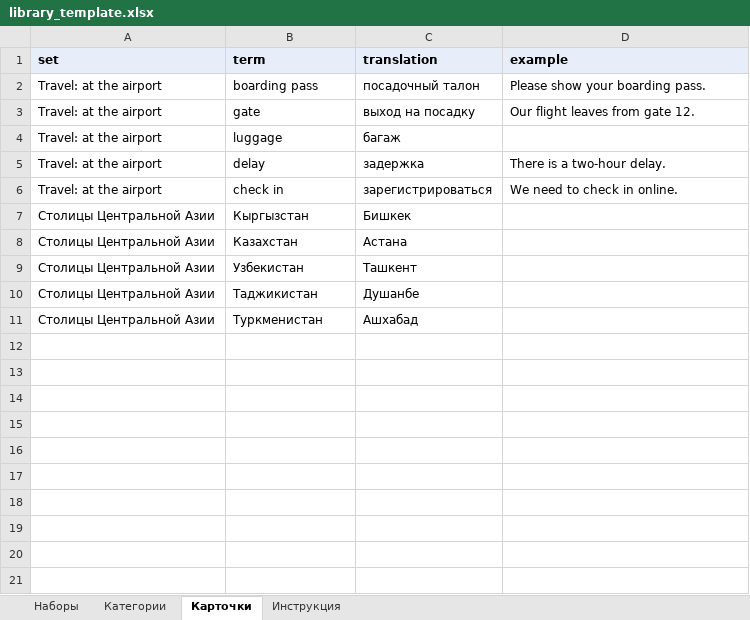
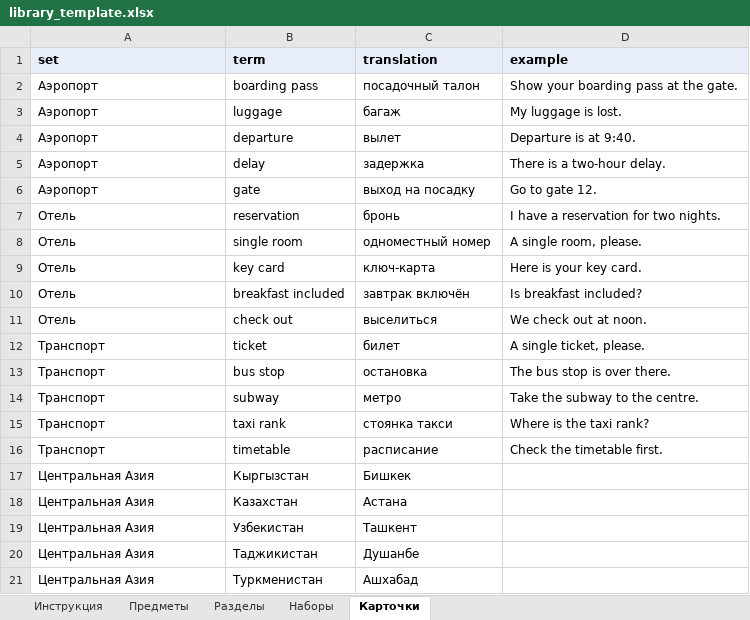
Before and after one commit to BaYa06/AI_app, an Excel workbook: templates/library_template.xlsx, sheet Карточки, drawn as a sheet; values as stored, in another font and other column widths than the file's, no borders; removed rows and columns are numbered as before the commit, all else as after; the diff names each change by its address in the sheet, - before the commit and + after, or states it on an @@ line.

```diff
--- a/templates/library_template.xlsx (sheet Карточки)
+++ b/templates/library_template.xlsx (sheet Карточки)
-sheet tab: Категории
+sheet tab: Предметы
+sheet tab: Разделы
@@ sheet tab order changed: Инструкция | Предметы | Разделы | Наборы | Карточки @@
-A2 (set): Travel: at the airport
+A2 (set): Аэропорт
-D2 (example): Please show your boarding pass.
+D2 (example): Show your boarding pass at the gate.
-row 3: Travel: at the airport | gate | выход на посадку | Our flight leaves from gate 12.
-A3 (set): Travel: at the airport
+A3 (set): Аэропорт
-D3 (example): (empty)
+D3 (example): My luggage is lost.
+row 4: Аэропорт | departure | вылет | Departure is at 9:40.
-A5 (set): Travel: at the airport
+A5 (set): Аэропорт
-row 6: Travel: at the airport | check in | зарегистрироваться | We need to check in online.
+row 6: Аэропорт | gate | выход на посадку | Go to gate 12.
+row 7: Отель | reservation | бронь | I have a reservation for two nights.
+row 8: Отель | single room | одноместный номер | A single room, please.
+row 9: Отель | key card | ключ-карта | Here is your key card.
+row 10: Отель | breakfast included | завтрак включён | Is breakfast included?
+row 11: Отель | check out | выселиться | We check out at noon.
+row 12: Транспорт | ticket | билет | A single ticket, please.
+row 13: Транспорт | bus stop | остановка | The bus stop is over there.
+row 14: Транспорт | subway | метро | Take the subway to the centre.
+row 15: Транспорт | taxi rank | стоянка такси | Where is the taxi rank?
+row 16: Транспорт | timetable | расписание | Check the timetable first.
-A17:A21 (set): Столицы Центральной Азии
+A17:A21 (set): Центральная Азия
```
Also changed, not shown: sheet Предметы, sheet Наборы, sheet Инструкция, plan/ideas/library_catalog_languages_example.xlsx, 5 other files.
